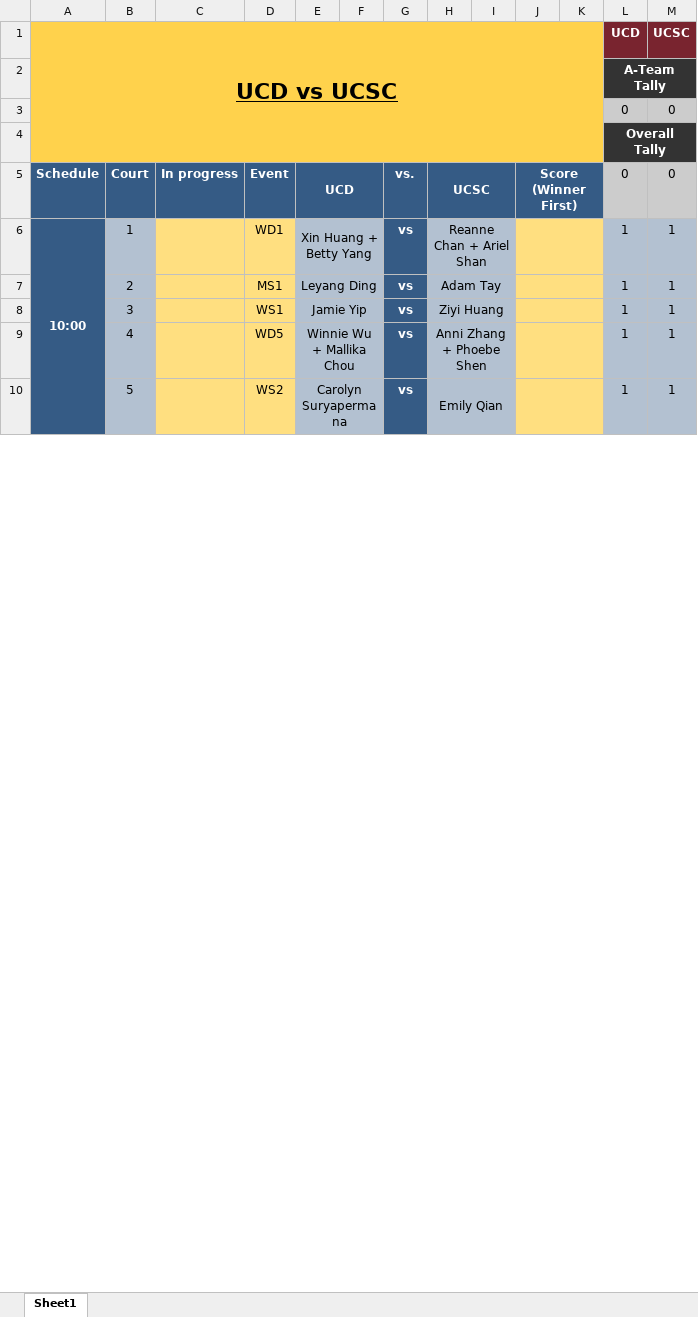
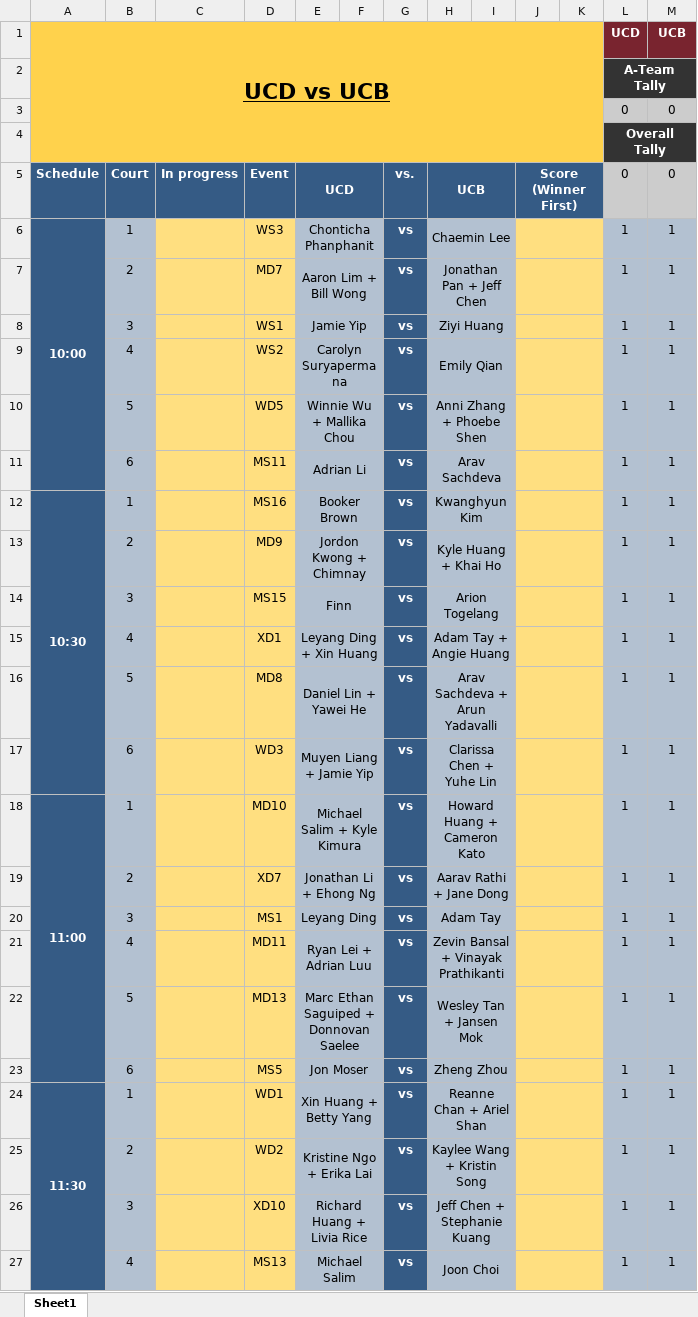
Before and after one commit to Sakidoe/Badminton_Meet_Calculator, an Excel workbook: result.xlsx, sheet Sheet1, drawn as a sheet; only a part is shown; values as stored, in another font and other column widths than the file's, no borders; removed rows and columns are numbered as before the commit, all else as after; the diff covers the shown part only; the diff names each change by its address in the sheet, - before the commit and + after, or states it on an @@ line.

Commit message:
Updated Readme + file cooperation for easier operation
Now, instead of hardcoding the JSON save.txt and schedule.txt as a data form within json_schedule_parser + xlsx_parser, you can just run the program and it will scan for save.txt and schedule.txt, further expediating the process for creating a meet.

```diff
--- a/result.xlsx (sheet Sheet1)
+++ b/result.xlsx (sheet Sheet1)
-A1 (Schedule): UCD vs UCSC
+A1 (Schedule): UCD vs UCB
-M1 (0): UCSC
+M1 (0): UCB
-H5: UCSC
+H5: UCB
-A6:A11 merged
+A6:A11 merged
-D6 (Event): WD1
+D6 (Event): WS3
-E6 (UCD): Xin Huang + Betty Yang
+E6 (UCD): Chonticha Phanphanit
-H6 (UCB): Reanne Chan + Ariel Shan
+H6 (UCB): Chaemin Lee
-D7 (Event): MS1
+D7 (Event): MD7
-E7 (UCD): Leyang Ding
+E7 (UCD): Aaron Lim + Bill Wong
-H7 (UCB): Adam Tay
+H7 (UCB): Jonathan Pan + Jeff Chen
+row 9:  | 4 |  | WS2 | Carolyn Suryapermana |  | vs | Emily Qian |  |  |  | 1 | 1
-B10 (Court): 4
+B10 (Court): 5
+row 11:  | 6 |  | MS11 | Adrian Li |  | vs | Arav Sachdeva |  |  |  | 1 | 1
+row 12: 10:30 | 1 |  | MS16 | Booker Brown |  | vs | Kwanghyun Kim |  |  |  | 1 | 1
+row 13:  | 2 |  | MD9 | Jordon Kwong + Chimnay |  | vs | Kyle Huang + Khai Ho |  |  |  | 1 | 1
+row 14:  | 3 |  | MS15 | Finn |  | vs | Arion Togelang |  |  |  | 1 | 1
@@ row 51 moved to row 15: 4 @@
@@ row 46 moved to row 16: 5 @@
+row 17:  | 6 |  | WD3 | Muyen Liang + Jamie Yip |  | vs | Clarissa Chen + Yuhe Lin |  |  |  | 1 | 1
+row 18: 11:00 | 1 |  | MD10 | Michael Salim + Kyle Kimura |  | vs | Howard Huang + Cameron Kato |  |  |  | 1 | 1
+row 19:  | 2 |  | XD7 | Jonathan Li + Ehong Ng |  | vs | Aarav Rathi + Jane Dong |  |  |  | 1 | 1
+row 20:  | 3 |  | MS1 | Leyang Ding |  | vs | Adam Tay |  |  |  | 1 | 1
+row 21:  | 4 |  | MD11 | Ryan Lei + Adrian Luu |  | vs | Zevin Bansal + Vinayak Prathikanti |  |  |  | 1 | 1
-D22 (Event): WS2
+D22 (Event): MD13
-E22 (UCD): Carolyn Suryapermana
+E22 (UCD): Marc Ethan Saguiped + Donnovan Saelee
-H22 (UCB): Emily Qian
+H22 (UCB): Wesley Tan + Jansen Mok
+row 23:  | 6 |  | MS5 | Jon Moser |  | vs | Zheng Zhou |  |  |  | 1 | 1
+row 24: 11:30 | 1 |  | WD1 | Xin Huang + Betty Yang |  | vs | Reanne Chan + Ariel Shan |  |  |  | 1 | 1
+row 25:  | 2 |  | WD2 | Kristine Ngo + Erika Lai |  | vs | Kaylee Wang + Kristin Song |  |  |  | 1 | 1
+row 26:  | 3 |  | XD10 | Richard Huang + Livia Rice |  | vs | Jeff Chen + Stephanie Kuang |  |  |  | 1 | 1
+row 27:  | 4 |  | MS13 | Michael Salim |  | vs | Joon Choi |  |  |  | 1 | 1
```
Also changed, not shown: 22 added rows, 37 removed rows, 3 moved rows, 6 edited cells and merged cells elsewhere in this sheet, formulas that keep their value, 8 other files.
